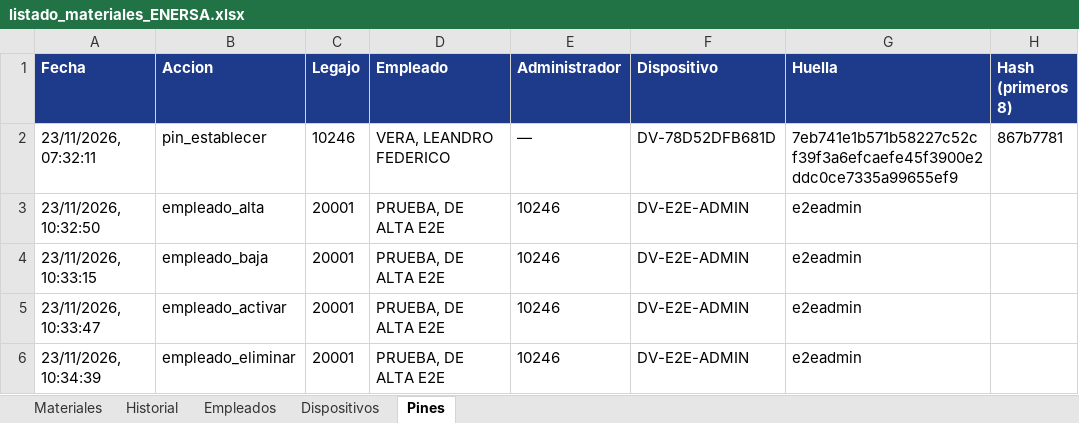
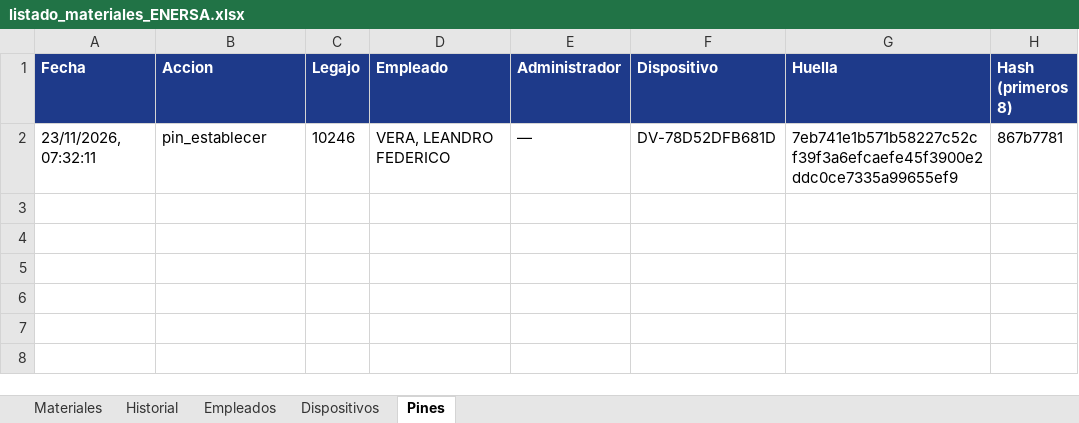
Before and after one commit to LEAVERA77/MaterialesNoMatriculadosGeneral, an Excel workbook: listado_materiales_ENERSA.xlsx, sheet Pines, drawn as a sheet; values as stored, in another font and other column widths than the file's, no borders; the diff names each change by its address in the sheet, - before the commit and + after, or states it on an @@ line.

Commit message:
chore: deja la planilla limpia tras la prueba del panel de administración
Se probó el ciclo completo contra el backend r5 (alta, baja, reactivación,
eliminación del legajo de prueba 20001 y un intento no autorizado que el
servidor rechazó sin tocar datos). Este commit borra las filas de auditoría
de esas pruebas en la hoja Pines; se conserva el alta de PIN real del legajo
10246. Empleados queda con un solo legajo y el Historial vacío.

```diff
--- a/listado_materiales_ENERSA.xlsx (sheet Pines)
+++ b/listado_materiales_ENERSA.xlsx (sheet Pines)
-row 3: 23/11/2026, 10:32:50 | empleado_alta | 20001 | PRUEBA, DE ALTA E2E | 10246 | DV-E2E-ADMIN | e2eadmin
-row 4: 23/11/2026, 10:33:15 | empleado_baja | 20001 | PRUEBA, DE ALTA E2E | 10246 | DV-E2E-ADMIN | e2eadmin
-row 5: 23/11/2026, 10:33:47 | empleado_activar | 20001 | PRUEBA, DE ALTA E2E | 10246 | DV-E2E-ADMIN | e2eadmin
-row 6: 23/11/2026, 10:34:39 | empleado_eliminar | 20001 | PRUEBA, DE ALTA E2E | 10246 | DV-E2E-ADMIN | e2eadmin
```
Also changed, not shown: 1 other file.
